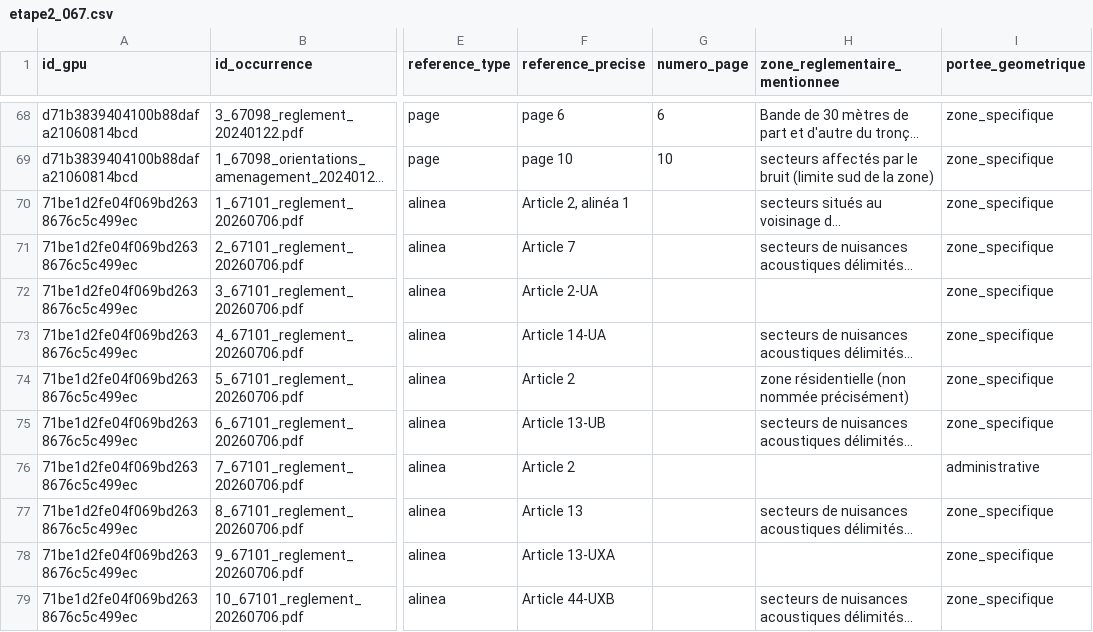
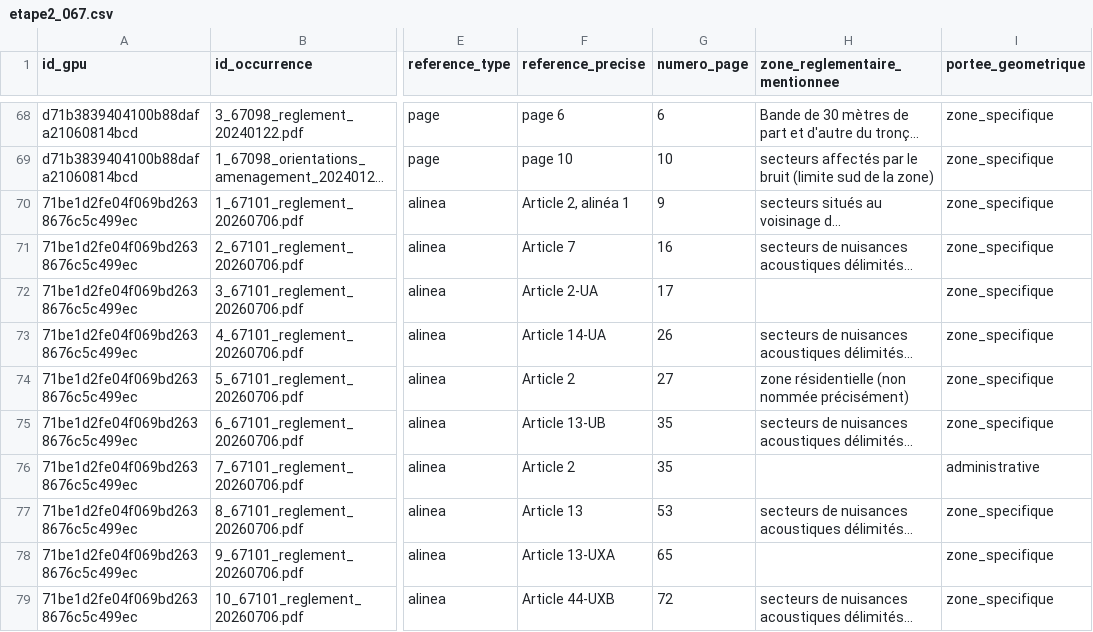
Before and after one commit to nantodevison/diagbruit.beta.gouv.fr, a CSV file: poc-urbanisme-plu/output/067_horsEurometropole/etape2_067.csv, drawn as a sheet; only a part is shown, gaps mark what is left out; long unchanged cells end in …; the diff covers the shown part only; the diff names each change by its address in the sheet, - before the commit and + after, or states it on an @@ line.

```diff
--- a/poc-urbanisme-plu/output/067_horsEurometropole/etape2_067.csv
+++ b/poc-urbanisme-plu/output/067_horsEurometropole/etape2_067.csv
-G70 (numero_page): (empty)
+G70 (numero_page): 9
-G71 (numero_page): (empty)
+G71 (numero_page): 16
-G72 (numero_page): (empty)
+G72 (numero_page): 17
-G73 (numero_page): (empty)
+G73 (numero_page): 26
-G74 (numero_page): (empty)
+G74 (numero_page): 27
-G75:G76 (numero_page): (empty)
+G75:G76 (numero_page): 35
-G77 (numero_page): (empty)
+G77 (numero_page): 53
-G78 (numero_page): (empty)
+G78 (numero_page): 65
-G79 (numero_page): (empty)
+G79 (numero_page): 72
```
Also changed, not shown: 30 edited cells elsewhere in this file, poc-urbanisme-plu/output/067_horsEurometropole/etape3_067_a_valider.csv, poc-urbanisme-plu/output/067_horsEurometropole/etape3_export_outil_20260828_120822.csv.
